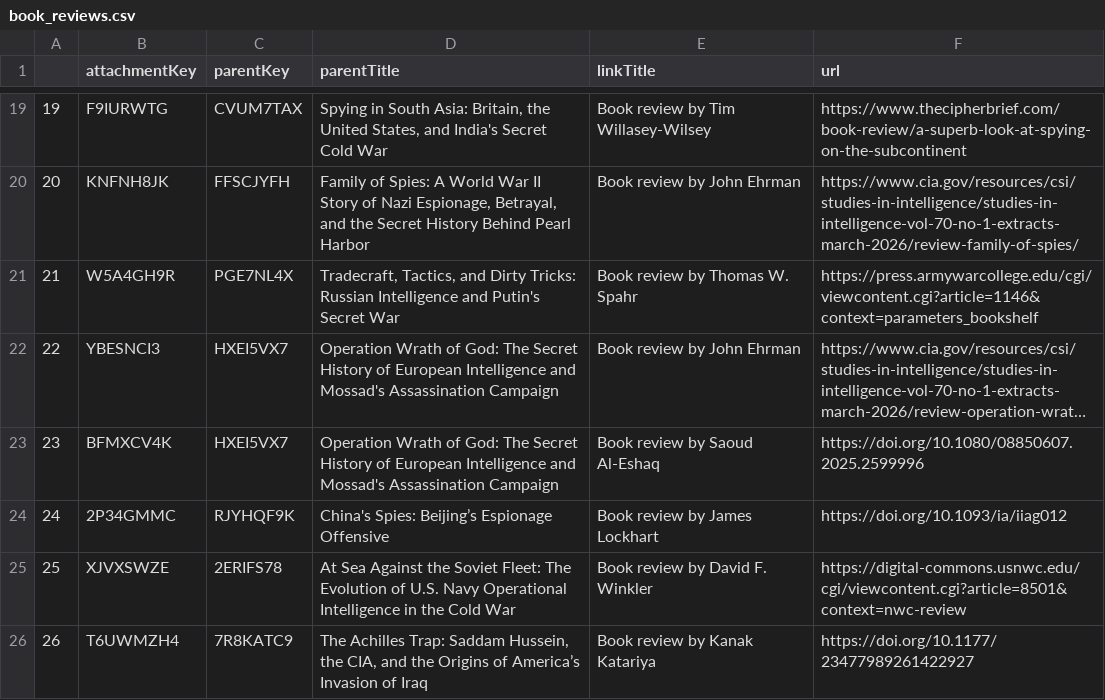
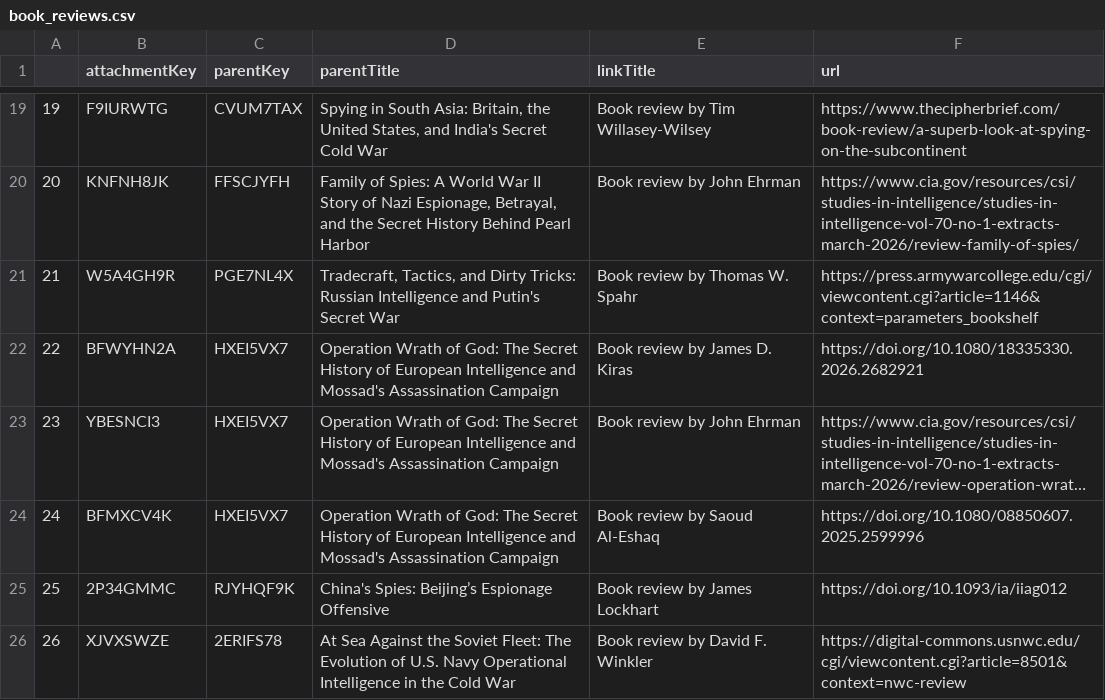
Before and after one commit to yusufaliozkan/clone-zotero-intelligence-bibliography, a CSV file: book_reviews.csv, drawn as a sheet; only a part is shown, gaps mark what is left out; the shorter side is filled out with more unchanged rows; long unchanged cells end in …; addresses are those after the commit; the diff names each change by its address in the sheet, - before the commit and + after, or states it on an @@ line.

```diff
--- a/book_reviews.csv
+++ b/book_reviews.csv
+row 22: 22 | BFWYHN2A | HXEI5VX7 | Operation Wrath of God: The Secret History of European Intelligence and Mossad's Assassination Campaign | Book review by James D. Kiras | https://doi.org/10.1080/18335330.2026.2682921
@@ column A renumbered from row 23 down @@
```
